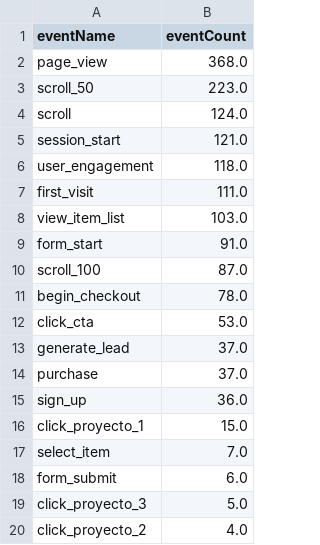
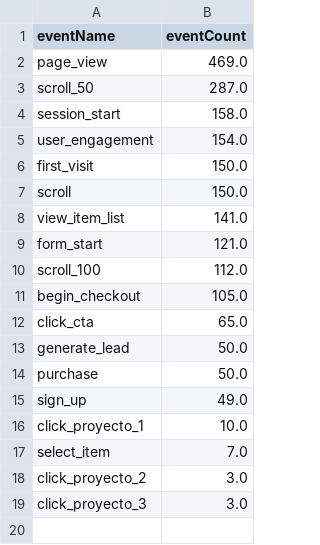
Before and after one commit to damondrc/ga4-reporting-automation, a CSV file: report/data/top_events.csv, drawn as a sheet.

```diff
--- a/report/data/top_events.csv
+++ b/report/data/top_events.csv
@@ -1,20 +1,19 @@
 eventName,eventCount
-page_view,368.0
-scroll_50,223.0
-scroll,124.0
-session_start,121.0
-user_engagement,118.0
-first_visit,111.0
-view_item_list,103.0
-form_start,91.0
-scroll_100,87.0
-begin_checkout,78.0
-click_cta,53.0
-generate_lead,37.0
-purchase,37.0
-sign_up,36.0
-click_proyecto_1,15.0
+page_view,469.0
+scroll_50,287.0
+session_start,158.0
+user_engagement,154.0
+first_visit,150.0
+scroll,150.0
+view_item_list,141.0
+form_start,121.0
+scroll_100,112.0
+begin_checkout,105.0
+click_cta,65.0
+generate_lead,50.0
+purchase,50.0
+sign_up,49.0
+click_proyecto_1,10.0
 select_item,7.0
-form_submit,6.0
-click_proyecto_3,5.0
-click_proyecto_2,4.0
+click_proyecto_2,3.0
+click_proyecto_3,3.0
```
Also changed, not shown: report/data/daily_overview.csv, report/data/funnel.csv, 11 other files.
